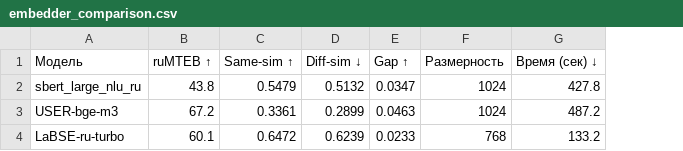
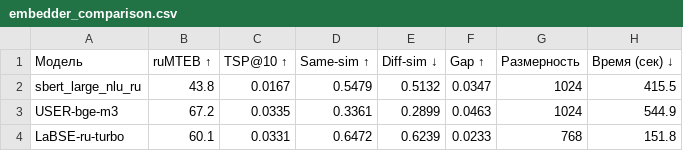
Before and after one commit to ddreamboy/media-tracking-ml, a CSV file: research/figures/embedder_comparison.csv, drawn as a sheet; addresses are those after the commit; the diff names each change by its address in the sheet, - before the commit and + after, or states it on an @@ line.

Commit message:
Update embedder comparison data and visualization
- Modified the embedder_comparison.csv file to include a new metric (TSP@10) and updated the corresponding values for each model.
- Adjusted the time taken for each model in the CSV to reflect new measurements.
- Updated the UMAP visualization image to reflect the changes in the data.

```diff
--- a/research/figures/embedder_comparison.csv
+++ b/research/figures/embedder_comparison.csv
+column C (TSP@10 ↑), rows 2-4: 0.0167 | 0.0335 | 0.0331
-H2 (Время (сек) ↓): 427.8
+H2 (Время (сек) ↓): 415.5
-H3 (Время (сек) ↓): 487.2
+H3 (Время (сек) ↓): 544.9
-H4 (Время (сек) ↓): 133.2
+H4 (Время (сек) ↓): 151.8
```
Also changed, not shown: 2 other files.
